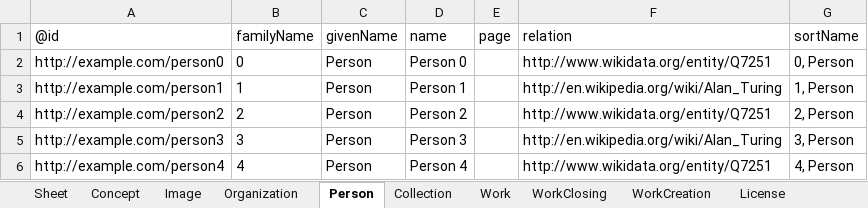
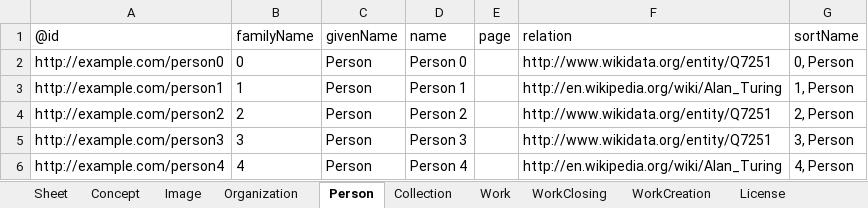
Before and after one commit to paradicms/paradicms, an Excel workbook: data/synthetic/synthetic_data.xlsx, sheet Person, drawn as a sheet; values as stored, in another font and other column widths than the file's, no borders; the diff names each change by its address in the sheet, - before the commit and + after, or states it on an @@ line.

```diff
--- a/data/synthetic/synthetic_data.xlsx (sheet Person)
+++ b/data/synthetic/synthetic_data.xlsx (sheet Person)
-F5 (relation): http://en.wikipedia.org/wiki/Alan_Turing
+F5 (relation): http://www.wikidata.org/entity/Q7251
-F6 (relation): http://www.wikidata.org/entity/Q7251
+F6 (relation): http://en.wikipedia.org/wiki/Alan_Turing
```
Also changed, not shown: sheet Work, sheet WorkClosing, sheet RightsStatement, 2 other files.
